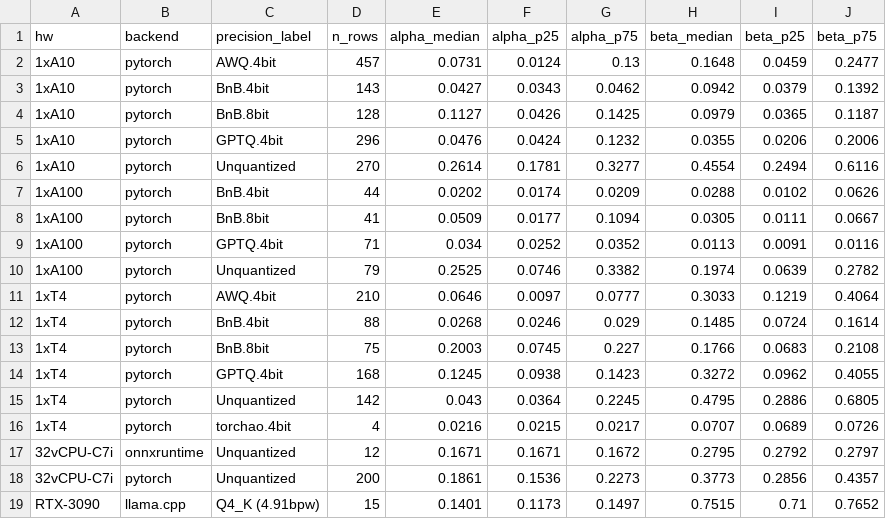
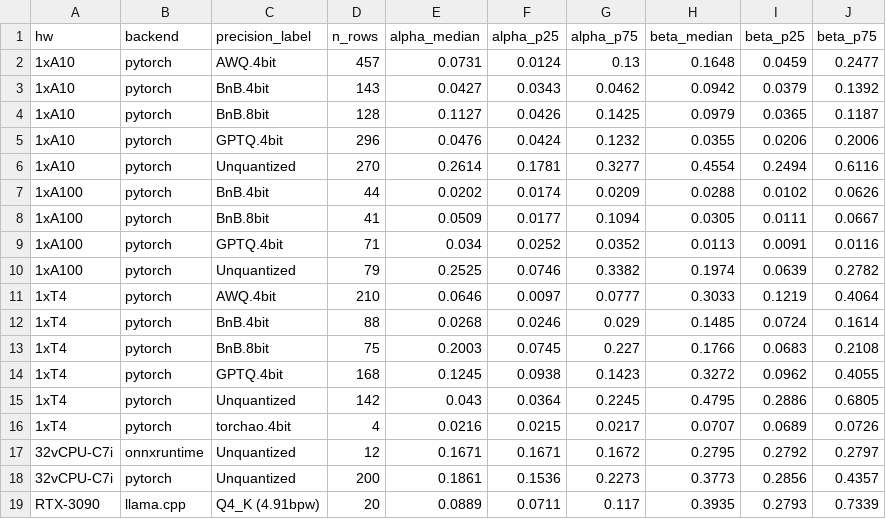
Before and after one commit to dedanimalfarm/llm-inference-emulator, a CSV file: results/calibrated_coefficients.csv, drawn as a sheet.

```diff
--- a/results/calibrated_coefficients.csv
+++ b/results/calibrated_coefficients.csv
@@ -18,2 +18,2 @@ hw,backend,precision_label,n_rows,alpha_median,alpha_p25,alpha_p75,beta_median,b
 32vCPU-C7i,pytorch,Unquantized,200,0.1861,0.1536,0.2273,0.3773,0.2856,0.4357
-RTX-3090,llama.cpp,Q4_K (4.91bpw),15,0.1401,0.1173,0.1497,0.7515,0.71,0.7652
+RTX-3090,llama.cpp,Q4_K (4.91bpw),20,0.0889,0.0711,0.117,0.3935,0.2793,0.7339
```
Also changed, not shown: results/calibrated_fine.csv, results/error_summary_by_hw.csv, 5 other files.
